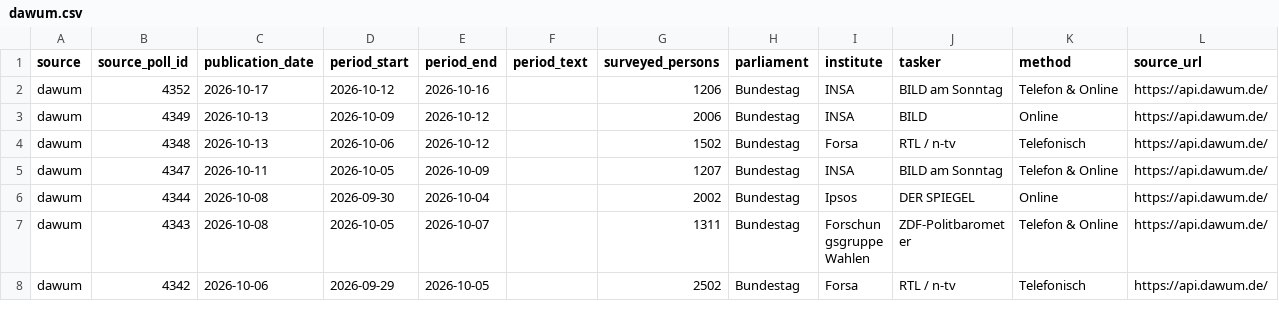
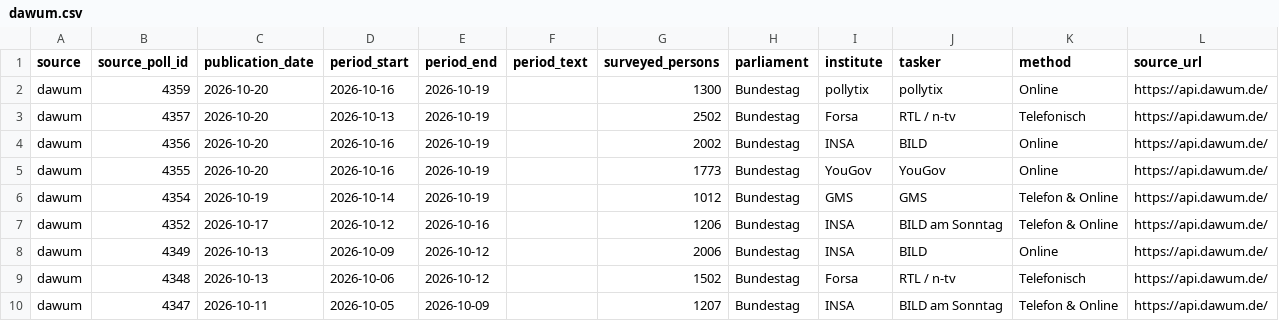
Before and after one commit to deeplook/sonntagsfrage, a CSV file: data/parliaments/bundestag/polls/dawum.csv, drawn as a sheet; only a part is shown; the shorter side is filled out with more unchanged rows.

```diff
--- a/data/parliaments/bundestag/polls/dawum.csv
+++ b/data/parliaments/bundestag/polls/dawum.csv
@@ -1,2 +1,7 @@
 source,source_poll_id,publication_date,period_start,period_end,period_text,surveyed_persons,parliament,institute,tasker,method,source_url
+dawum,4359,2026-10-20,2026-10-16,2026-10-19,,1300,Bundestag,pollytix,pollytix,Online,https://api.dawum.de/
+dawum,4357,2026-10-20,2026-10-13,2026-10-19,,2502,Bundestag,Forsa,RTL / n-tv,Telefonisch,https://api.dawum.de/
+dawum,4356,2026-10-20,2026-10-16,2026-10-19,,2002,Bundestag,INSA,BILD,Online,https://api.dawum.de/
+dawum,4355,2026-10-20,2026-10-16,2026-10-19,,1773,Bundestag,YouGov,YouGov,Online,https://api.dawum.de/
+dawum,4354,2026-10-19,2026-10-14,2026-10-19,,1012,Bundestag,GMS,GMS,Telefon & Online,https://api.dawum.de/
 dawum,4352,2026-10-17,2026-10-12,2026-10-16,,1206,Bundestag,INSA,BILD am Sonntag,Telefon & Online,https://api.dawum.de/
```
Also changed, not shown: data/parliaments/bundestag/polls/wahlrecht-insa.csv, data/parliaments/bundestag/results/dawum.csv, 8 other files.
